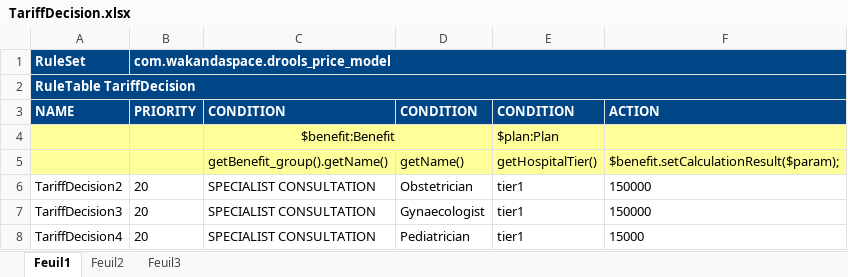
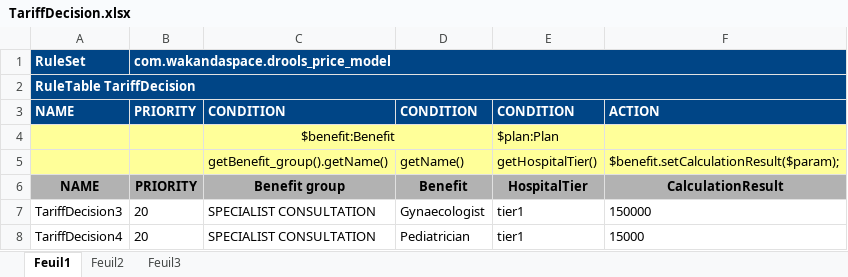
Before and after one commit to Satadl/drools-price-model, an Excel workbook: src/main/resources/com/wakandaspace/drools_price_model/TariffDecision.xlsx, sheet Feuil1, drawn as a sheet; values as stored, in another font and other column widths than the file's, no borders; removed rows and columns are numbered as before the commit, all else as after; the diff names each change by its address in the sheet, - before the commit and + after, or states it on an @@ line.

Commit message:
Uploaded 12-May-2021 09:54:22 {/src/main/resources/com/wakandaspace/drools_price_model/TariffDecision.xlsx}

```diff
--- a/src/main/resources/com/wakandaspace/drools_price_model/TariffDecision.xlsx (sheet Feuil1)
+++ b/src/main/resources/com/wakandaspace/drools_price_model/TariffDecision.xlsx (sheet Feuil1)
-row 6: TariffDecision2 | 20 | SPECIALIST CONSULTATION | Obstetrician | tier1 | 150000
+row 6: NAME | PRIORITY | Benefit group | Benefit | HospitalTier | CalculationResult
```
